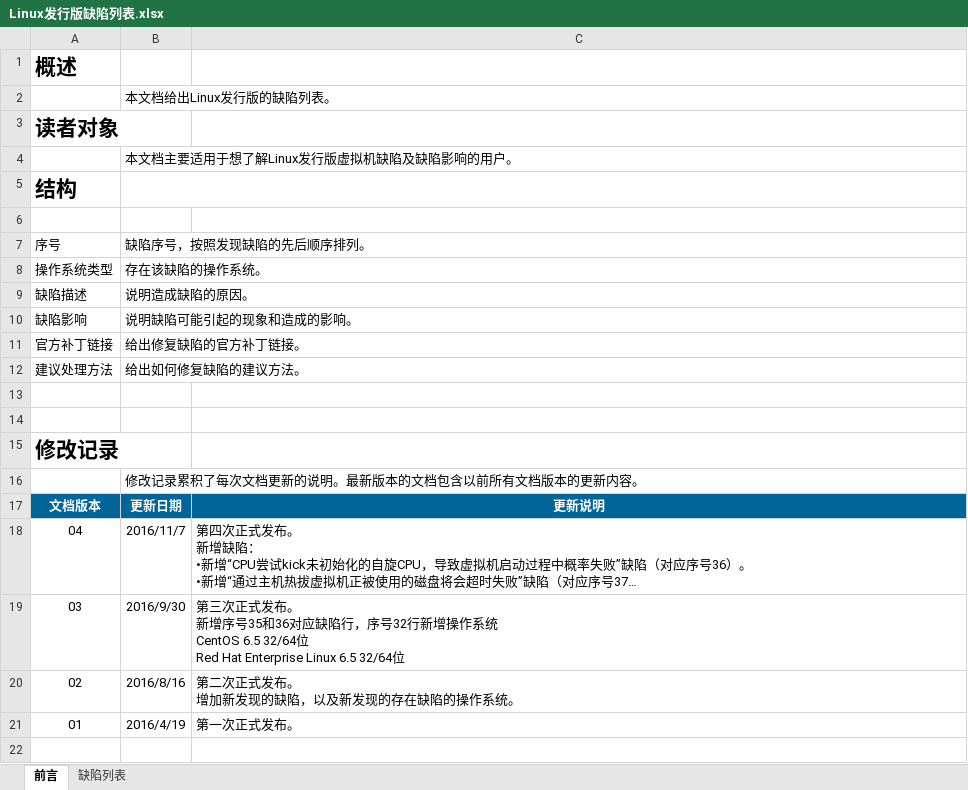
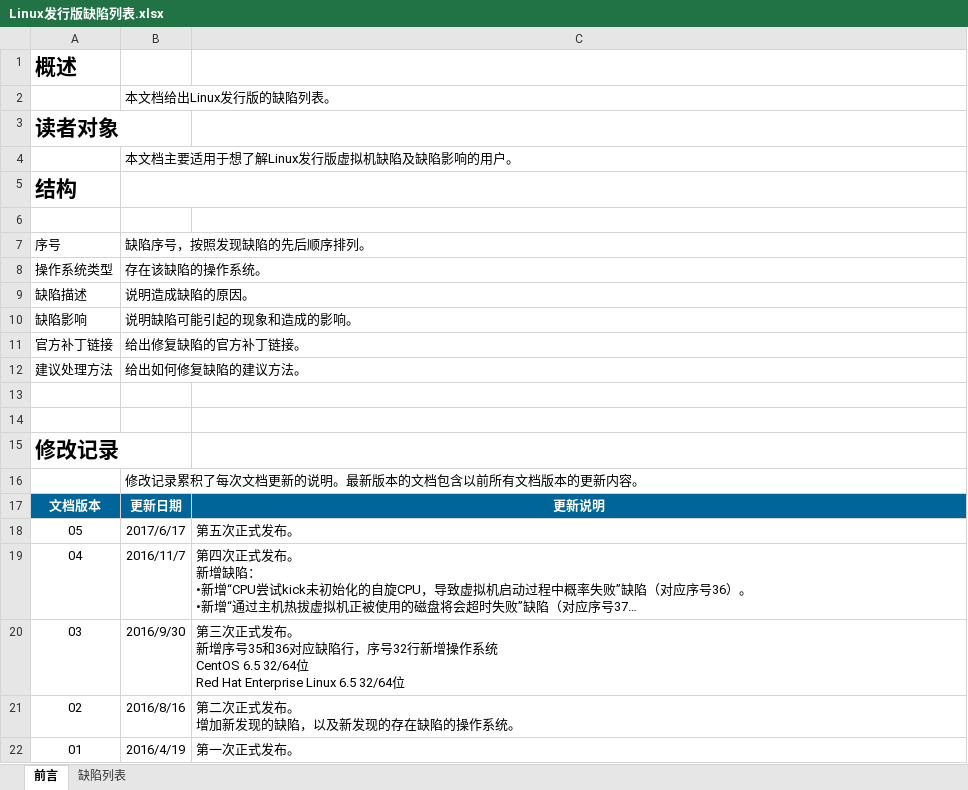
Before and after one commit to UVP-Tools/UVP-Tools, an Excel workbook: docs/Linux发行版缺陷列表.xlsx, sheet 前言, drawn as a sheet; long unchanged cells end in …; values as stored, in another font and other column widths than the file's, no borders; the diff names each change by its address in the sheet, - before the commit and + after, or states it on an @@ line.

```diff
--- a/docs/Linux发行版缺陷列表.xlsx (sheet 前言)
+++ b/docs/Linux发行版缺陷列表.xlsx (sheet 前言)
+row 18: 05 | 2017/6/17 | 第五次正式发布。
```
Also changed, not shown: sheet 缺陷列表, docs/Bug List of Linux Distributions.xlsx.
